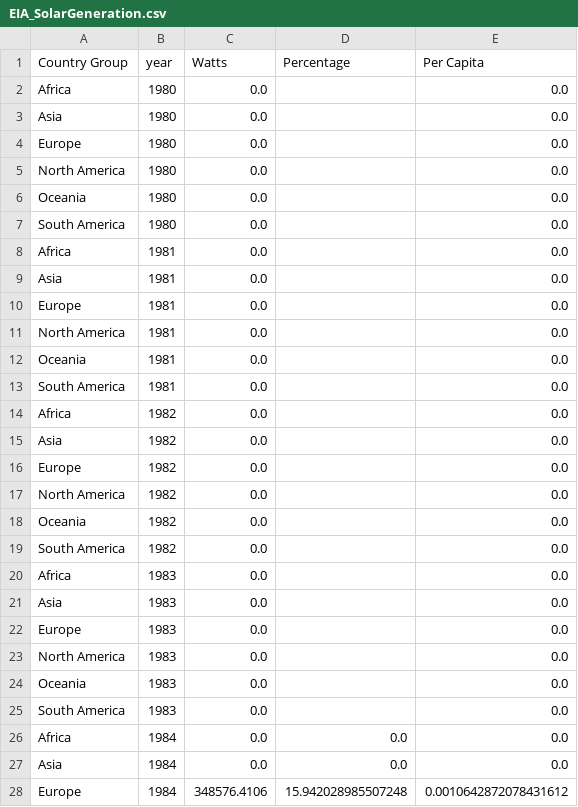
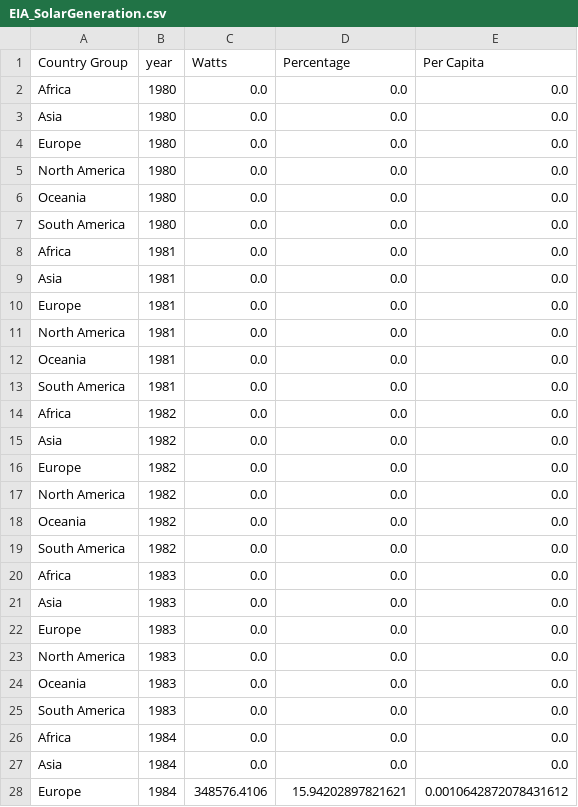
Before and after one commit to RPGroup-PBoC/human_impacts, a CSV file: data/energy/EIA_global_energy_consumption/processed/EIA_SolarGeneration.csv, drawn as a sheet; only a part is shown; the diff covers the shown part only.

```diff
--- a/data/energy/EIA_global_energy_consumption/processed/EIA_SolarGeneration.csv
+++ b/data/energy/EIA_global_energy_consumption/processed/EIA_SolarGeneration.csv
@@ -1,28 +1,28 @@
 Country Group,year,Watts,Percentage,Per Capita
-Africa,1980,0.0,,0.0
-Asia,1980,0.0,,0.0
-Europe,1980,0.0,,0.0
-North America,1980,0.0,,0.0
-Oceania,1980,0.0,,0.0
-South America,1980,0.0,,0.0
-Africa,1981,0.0,,0.0
-Asia,1981,0.0,,0.0
-Europe,1981,0.0,,0.0
-North America,1981,0.0,,0.0
-Oceania,1981,0.0,,0.0
-South America,1981,0.0,,0.0
-Africa,1982,0.0,,0.0
-Asia,1982,0.0,,0.0
-Europe,1982,0.0,,0.0
-North America,1982,0.0,,0.0
-Oceania,1982,0.0,,0.0
-South America,1982,0.0,,0.0
-Africa,1983,0.0,,0.0
-Asia,1983,0.0,,0.0
-Europe,1983,0.0,,0.0
-North America,1983,0.0,,0.0
-Oceania,1983,0.0,,0.0
-South America,1983,0.0,,0.0
+Africa,1980,0.0,0.0,0.0
+Asia,1980,0.0,0.0,0.0
+Europe,1980,0.0,0.0,0.0
+North America,1980,0.0,0.0,0.0
+Oceania,1980,0.0,0.0,0.0
+South America,1980,0.0,0.0,0.0
+Africa,1981,0.0,0.0,0.0
+Asia,1981,0.0,0.0,0.0
+Europe,1981,0.0,0.0,0.0
+North America,1981,0.0,0.0,0.0
+Oceania,1981,0.0,0.0,0.0
+South America,1981,0.0,0.0,0.0
+Africa,1982,0.0,0.0,0.0
+Asia,1982,0.0,0.0,0.0
+Europe,1982,0.0,0.0,0.0
+North America,1982,0.0,0.0,0.0
+Oceania,1982,0.0,0.0,0.0
+South America,1982,0.0,0.0,0.0
+Africa,1983,0.0,0.0,0.0
+Asia,1983,0.0,0.0,0.0
+Europe,1983,0.0,0.0,0.0
+North America,1983,0.0,0.0,0.0
+Oceania,1983,0.0,0.0,0.0
+South America,1983,0.0,0.0,0.0
 Africa,1984,0.0,0.0,0.0
 Asia,1984,0.0,0.0,0.0
-Europe,1984,348576.4106,15.942028985507248,0.0010642872078431612
+Europe,1984,348576.4106,15.94202897821621,0.0010642872078431612
```
Also changed, not shown: 169 edited cells elsewhere in this file, data/energy/EIA_global_energy_consumption/processed/EIA_CoalProduction_totals.csv, data/energy/EIA_global_energy_consumption/processed/EIA_NatGasProduction.csv, 27 other files.
